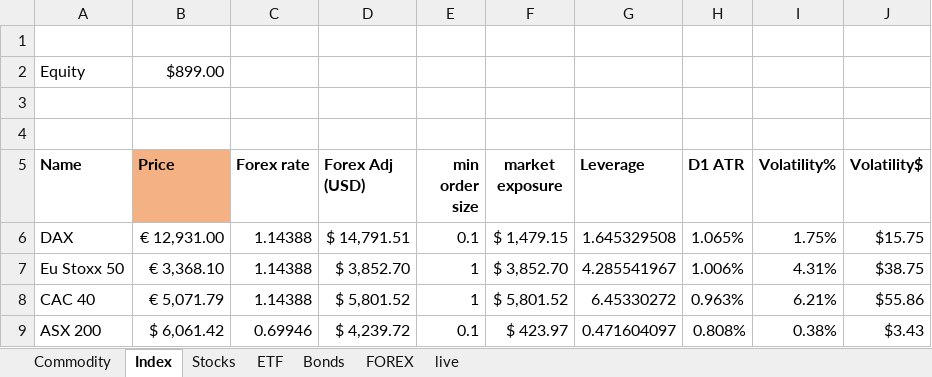
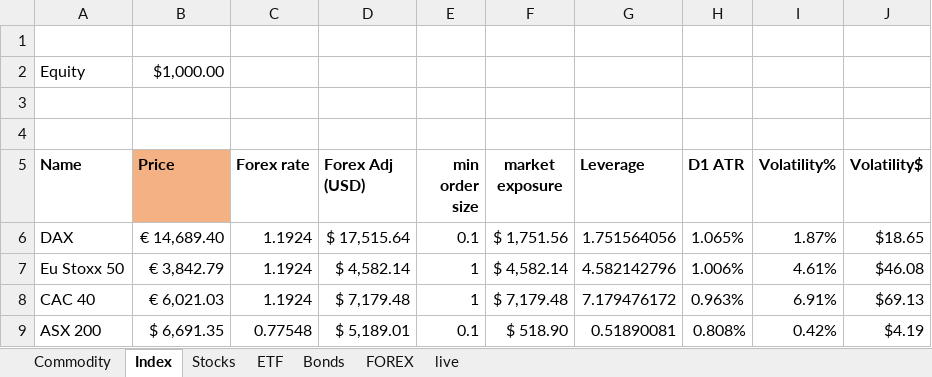
Before and after one commit to Kiran-Sawant/Bridge, an Excel workbook: Bridge/Minimum Exposure_COPY.xlsx, sheet Index, drawn as a sheet; only a part is shown; values as stored, in another font and other column widths than the file's, no borders; conditional formats not drawn; the diff covers the shown part only; the diff names each change by its address in the sheet, - before the commit and + after, or states it on an @@ line.

```diff
--- a/Bridge/Minimum Exposure_COPY.xlsx (sheet Index)
+++ b/Bridge/Minimum Exposure_COPY.xlsx (sheet Index)
-B2 (Price): $899.00
+B2 (Price): $1,000.00
-B6 (Price): € 12,931.00
+B6 (Price): € 14,689.40
-C6:C8 (Forex rate): 1.14388
+C6:C8 (Forex rate): 1.1924
-D6 (Forex Adj (USD)): $ 14,791.51
+D6 (Forex Adj (USD)): $ 17,515.64
-F6 (market exposure): $ 1,479.15
+F6 (market exposure): $ 1,751.56
-G6 (Leverage): 1.645329508
+G6 (Leverage): 1.751564056
-I6 (Volatility%): 1.75%
+I6 (Volatility%): 1.87%
-J6 (Volatility$): $15.75
+J6 (Volatility$): $18.65
-B7 (Price): € 3,368.10
+B7 (Price): € 3,842.79
-D7 (Forex Adj (USD)): $ 3,852.70
+D7 (Forex Adj (USD)): $ 4,582.14
-F7 (market exposure): $ 3,852.70
+F7 (market exposure): $ 4,582.14
-G7 (Leverage): 4.285541967
+G7 (Leverage): 4.582142796
-I7 (Volatility%): 4.31%
+I7 (Volatility%): 4.61%
-J7 (Volatility$): $38.75
+J7 (Volatility$): $46.08
-B8 (Price): € 5,071.79
+B8 (Price): € 6,021.03
-D8 (Forex Adj (USD)): $ 5,801.52
+D8 (Forex Adj (USD)): $ 7,179.48
-F8 (market exposure): $ 5,801.52
+F8 (market exposure): $ 7,179.48
-G8 (Leverage): 6.45330272
+G8 (Leverage): 7.179476172
-I8 (Volatility%): 6.21%
+I8 (Volatility%): 6.91%
-J8 (Volatility$): $55.86
+J8 (Volatility$): $69.13
-B9 (Price): $ 6,061.42
+B9 (Price): $ 6,691.35
-C9 (Forex rate): 0.69946
+C9 (Forex rate): 0.77548
-D9 (Forex Adj (USD)): $ 4,239.72
+D9 (Forex Adj (USD)): $ 5,189.01
-F9 (market exposure): $ 423.97
+F9 (market exposure): $ 518.90
-G9 (Leverage): 0.471604097
+G9 (Leverage): 0.51890081
-I9 (Volatility%): 0.38%
+I9 (Volatility%): 0.42%
-J9 (Volatility$): $3.43
+J9 (Volatility$): $4.19
```
Also changed, not shown: 140 edited cells elsewhere in this sheet, sheet FOREX, sheet Stocks, sheet live, sheet ETF, sheet Commodity, sheet Bonds.
